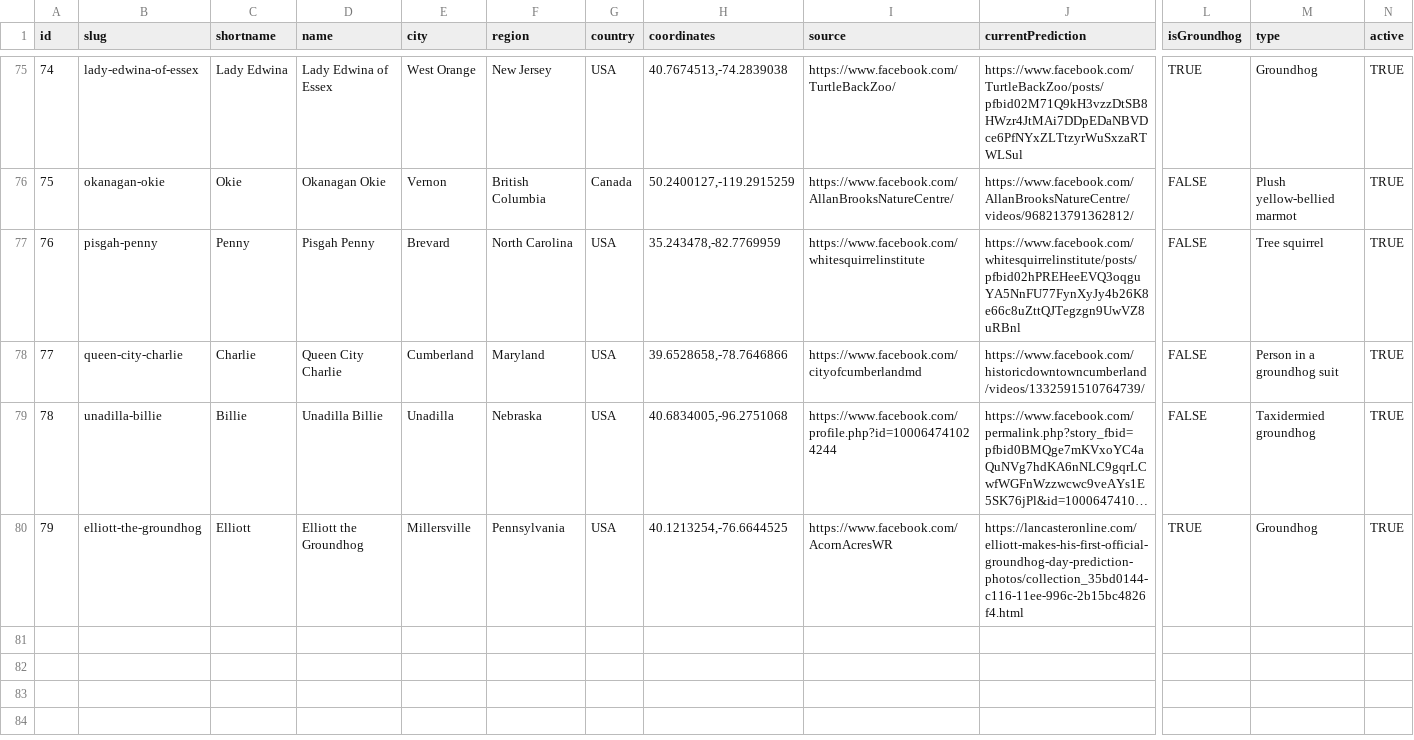
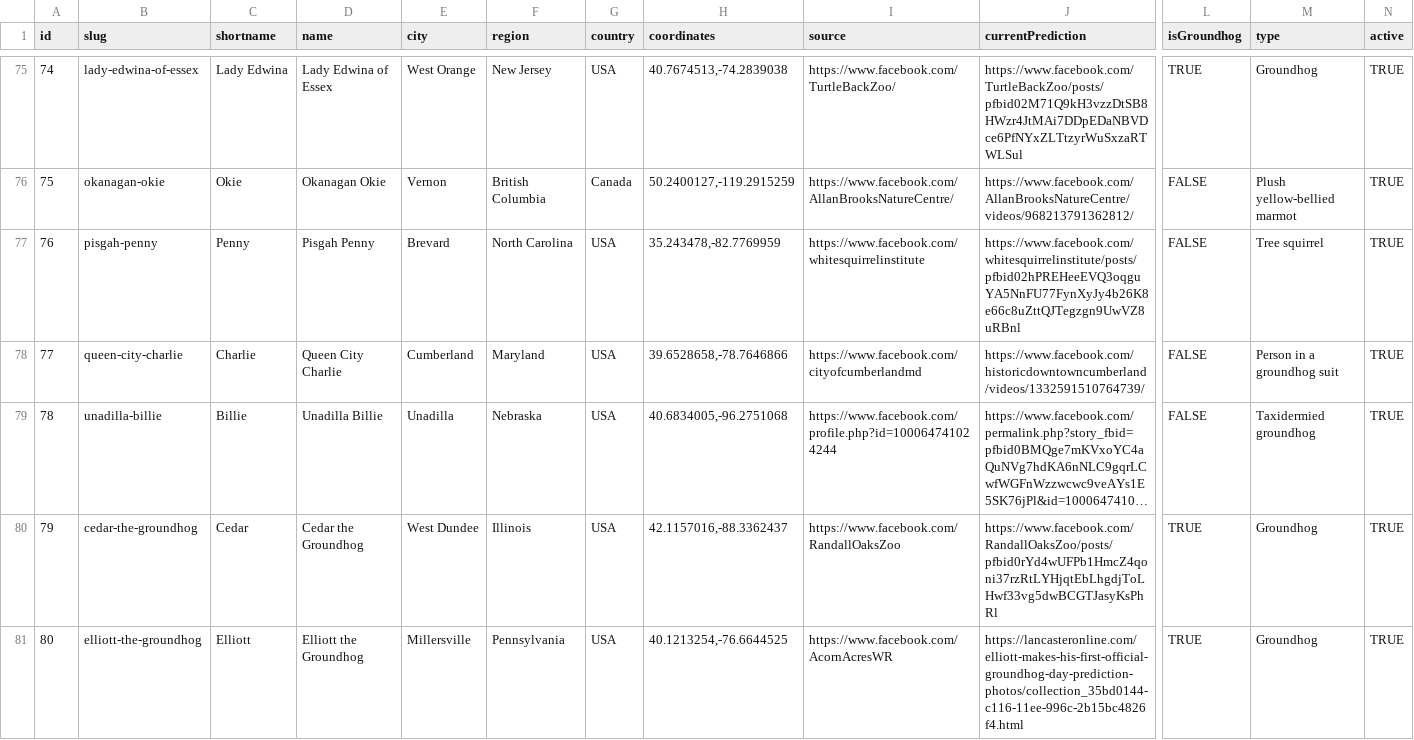
Before and after one commit to pcraig3/ghog-day, a CSV file: csv/groundhogs.csv, drawn as a sheet; only a part is shown, gaps mark what is left out; long unchanged cells end in …; addresses are those after the commit; rows hold the shown columns only; the diff names each change by its address in the sheet, - before the commit and + after, or states it on an @@ line.

Commit message:
Add Cedar the Groundhog

```diff
--- a/csv/groundhogs.csv
+++ b/csv/groundhogs.csv
+row 80: 79 | cedar-the-groundhog | Cedar | Cedar the Groundhog | West Dundee | Illinois | USA | 42.1157016,-88.3362437 | https://www.facebook.com/RandallOaksZoo | https://www.facebook.com/RandallOaksZoo/posts/pfbid0rYd4wUFPb1HmcZ4qoni37rzRtLYHjqtEbLhgdjToLHwf33vg5dwBCGTJasyKsPhRl | TRUE | Groundhog | TRUE
@@ column A (id) renumbered from row 81 down @@
```
Also changed, not shown: 4 other files.
